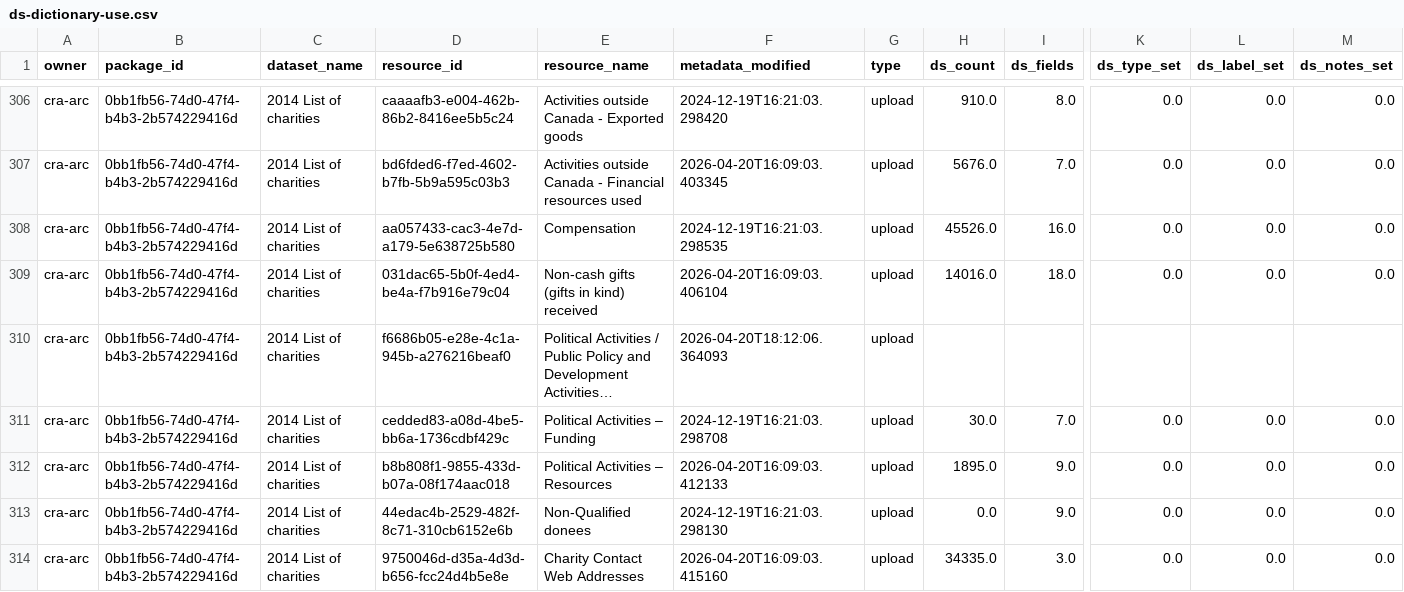
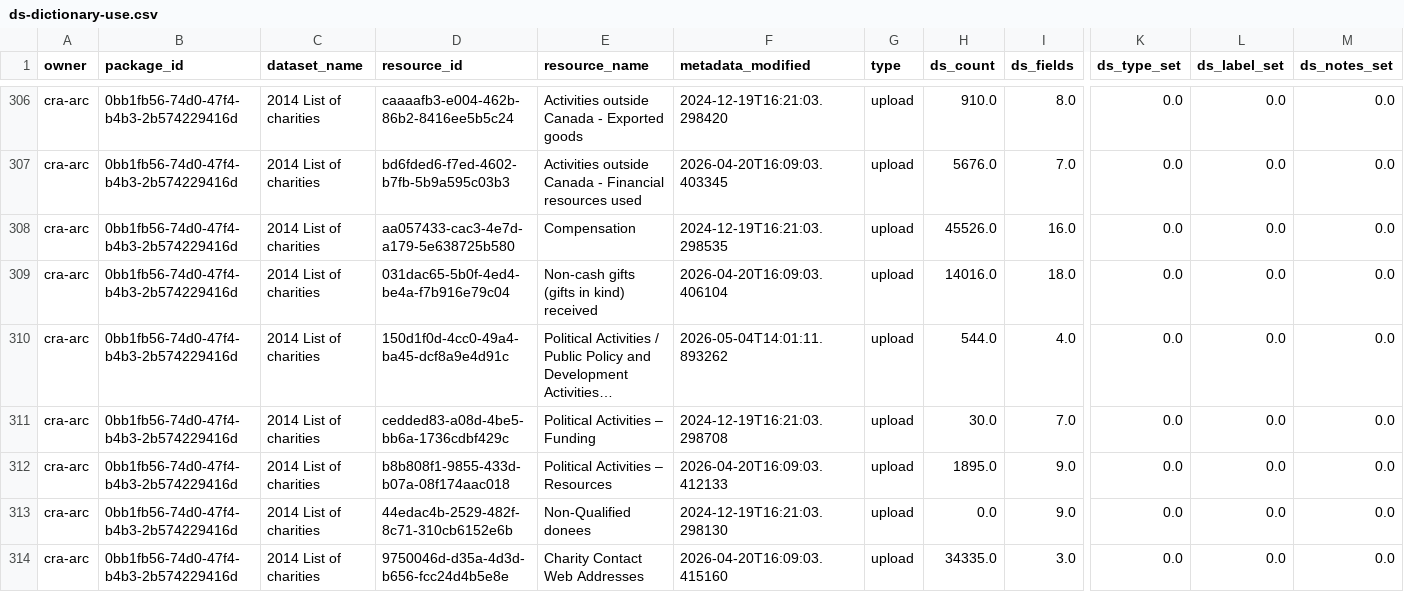
Before and after one commit to open-data/analytics-corporate-reporting, a CSV file: datastore_tracker/ds-dictionary-use.csv, drawn as a sheet; only a part is shown, gaps mark what is left out; long unchanged cells end in …; the diff covers the shown part only; the diff names each change by its address in the sheet, - before the commit and + after, or states it on an @@ line.

```diff
--- a/datastore_tracker/ds-dictionary-use.csv
+++ b/datastore_tracker/ds-dictionary-use.csv
-D310 (resource_id): f6686b05-e28e-4c1a-945b-a276216beaf0
+D310 (resource_id): 150d1f0d-4cc0-49a4-ba45-dcf8a9e4d91c
-F310 (metadata_modified): 2026-04-20T18:12:06.364093
+F310 (metadata_modified): 2026-05-04T14:01:11.893262
-H310 (ds_count): (empty)
+H310 (ds_count): 544.0
-I310 (ds_fields): (empty)
+I310 (ds_fields): 4.0
-K310 (ds_type_set): (empty)
+K310 (ds_type_set): 0.0
-L310 (ds_label_set): (empty)
+L310 (ds_label_set): 0.0
-M310 (ds_notes_set): (empty)
+M310 (ds_notes_set): 0.0
```
Also changed, not shown: 1 added row, 1 removed row and 76 edited cells elsewhere in this file, datastore_tracker/DS_num_tracker.csv, datastore_tracker/org_stats.csv, 7 other files.
